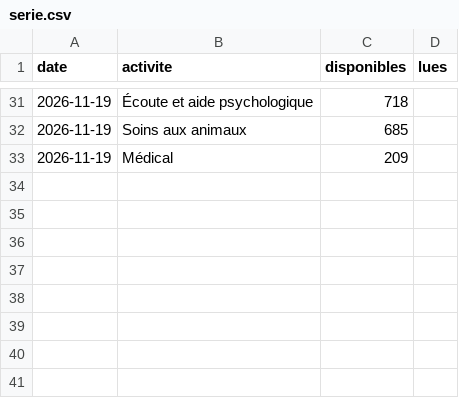
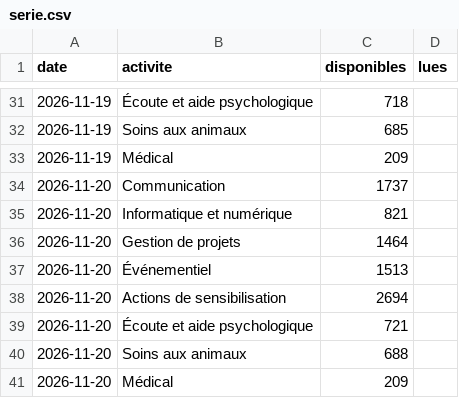
Before and after one commit to Loubna589/avenir, a CSV file: data/benevolat/serie.csv, drawn as a sheet; only a part is shown, gaps mark what is left out; the diff names each change by its address in the sheet, - before the commit and + after, or states it on an @@ line.

```diff
--- a/data/benevolat/serie.csv
+++ b/data/benevolat/serie.csv
+row 34: 2026-11-20 | Communication | 1737
+row 35: 2026-11-20 | Informatique et numérique | 821
+row 36: 2026-11-20 | Gestion de projets | 1464
+row 37: 2026-11-20 | Événementiel | 1513
+row 38: 2026-11-20 | Actions de sensibilisation | 2694
+row 39: 2026-11-20 | Écoute et aide psychologique | 721
+row 40: 2026-11-20 | Soins aux animaux | 688
+row 41: 2026-11-20 | Médical | 209
```
Also changed, not shown: 2 other files.
